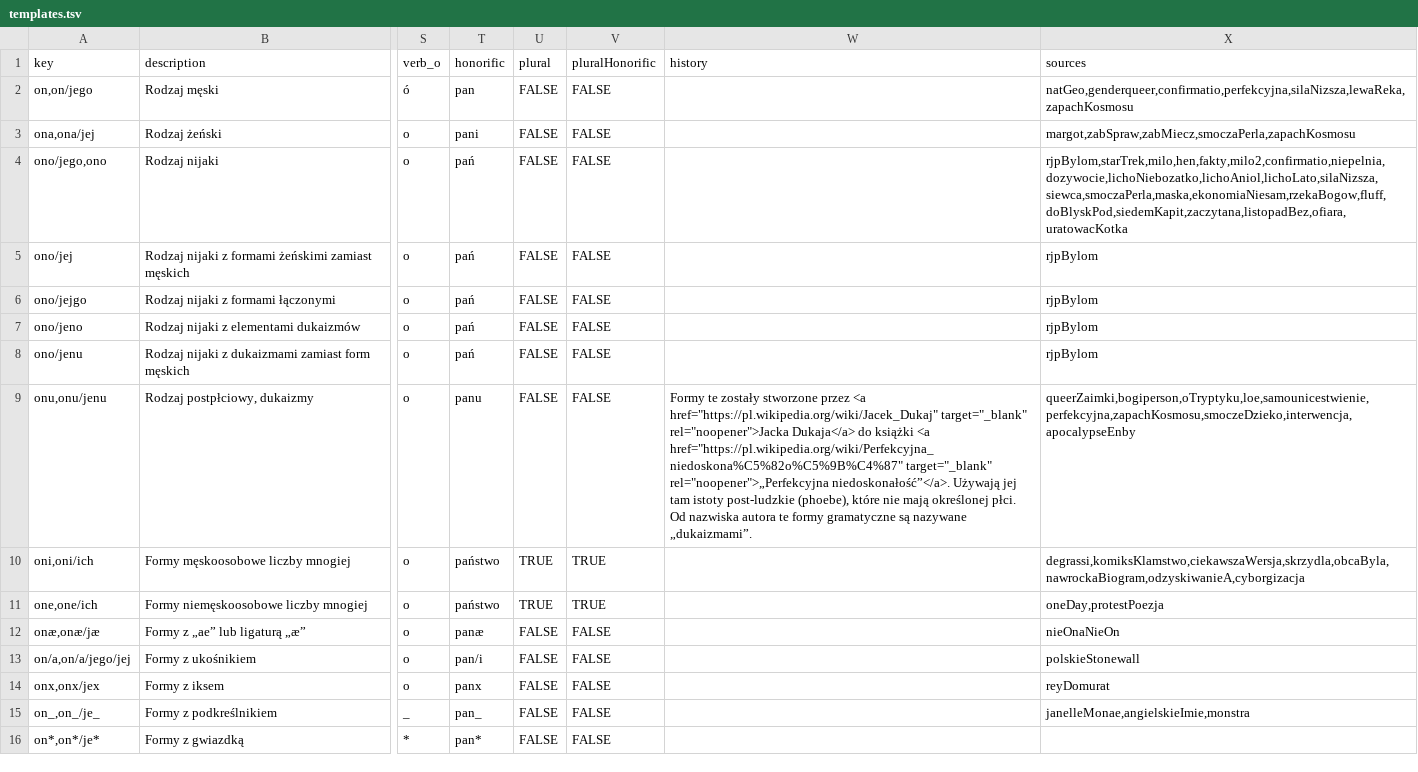
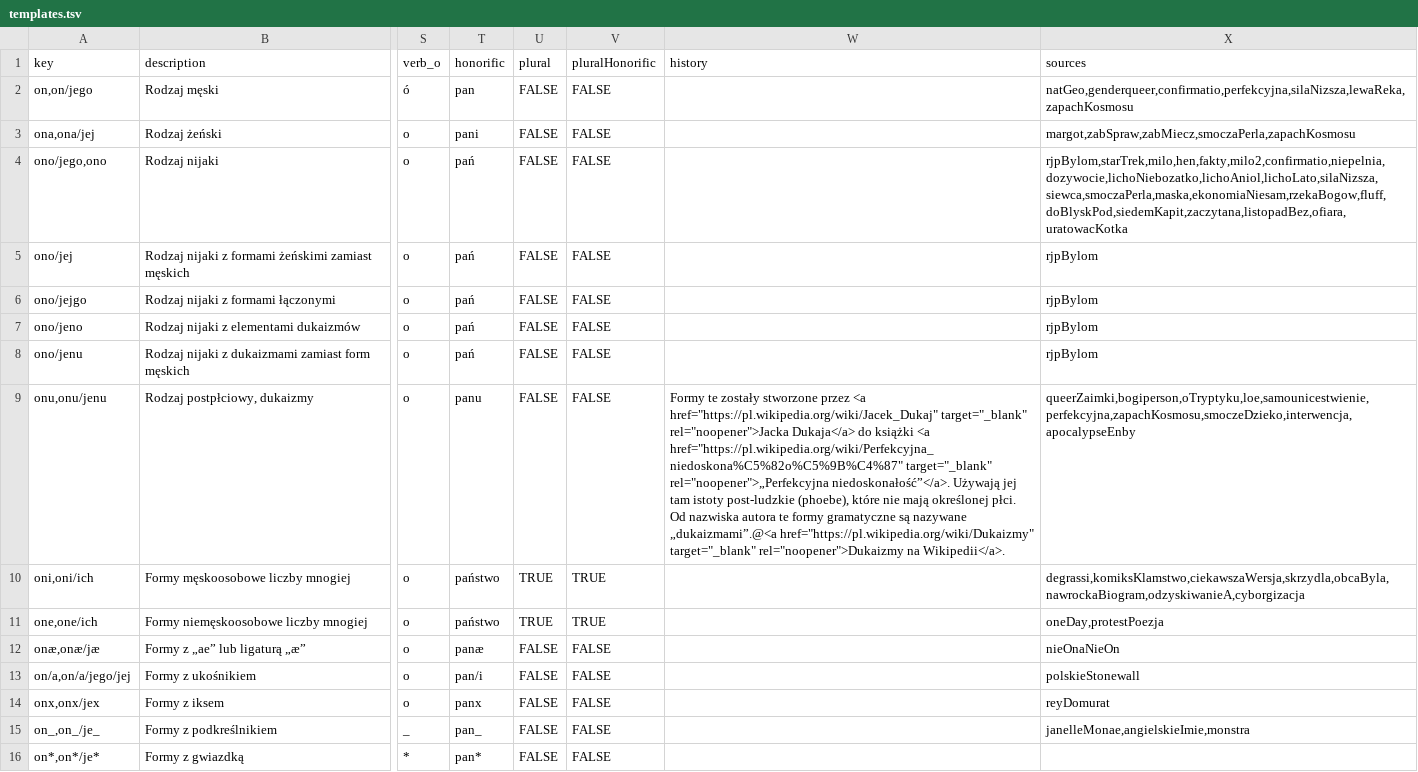
Before and after one commit to zlomenina/zajmena, a TSV file: data/templates.tsv, drawn as a sheet; only a part is shown, gaps mark what is left out; the diff names each change by its address in the sheet, - before the commit and + after, or states it on an @@ line.

Commit message:
#40 dukaizmy na wikipedii

```diff
--- a/data/templates.tsv
+++ b/data/templates.tsv
-W9 (history): …są nazywane „dukaizmami”.
+W9 (history): …są nazywane „dukaizmami”.@<a href="https://pl.wikipedia.org/wiki/Dukaizmy" target="_blank" rel="noopener">Dukaizmy na Wikipedii</a>.
```
Also changed, not shown: 1 other file.
